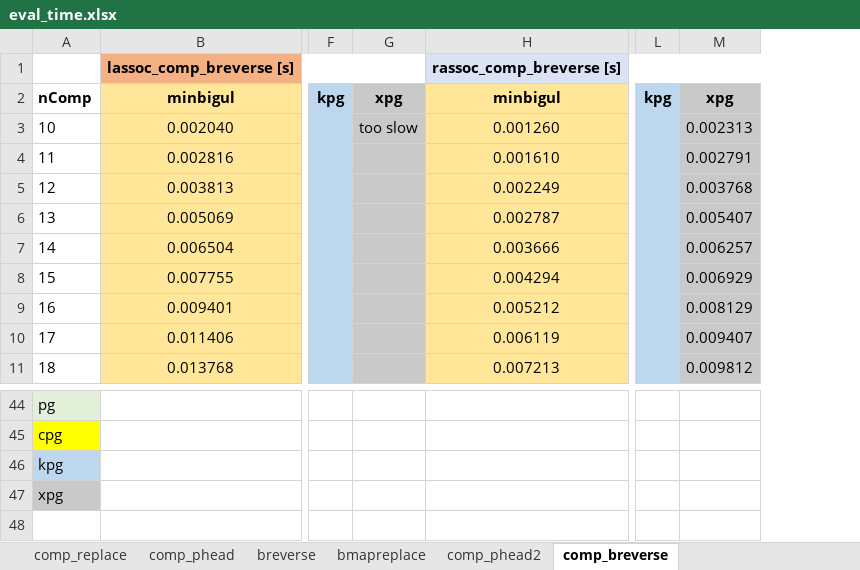
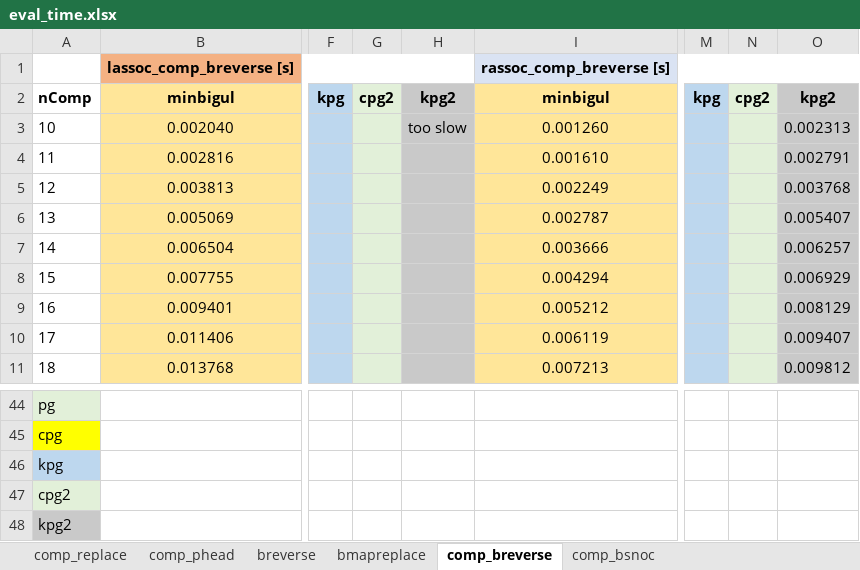
Before and after one commit to k-tsushima/pgs, an Excel workbook: result/eval_time.xlsx, sheet comp_breverse, drawn as a sheet; only a part is shown, gaps mark what is left out; values as stored, in another font and other column widths than the file's, no borders; addresses are those after the commit; rows hold the shown columns only; the diff names each change by its address in the sheet, - before the commit and + after, or states it on an @@ line.

```diff
--- a/result/eval_time.xlsx (sheet comp_breverse)
+++ b/result/eval_time.xlsx (sheet comp_breverse)
-sheet tab: comp_phead2
+sheet tab: comp_bsnoc
+column G, row 2: cpg2
@@ column N unhidden, row 2: cpg2 @@
-H2: xpg
+H2: kpg2
-O2: xpg
+O2: kpg2
-A47: xpg
+A47: cpg2
-A47 fill: #C9C9C9
+A47 fill: #E2F0D9
+row 48: kpg2
```
Also changed, not shown: sheet comp_phead, sheet comp_replace, sheet bmapreplace, sheet breverse, other sheet tabs, result/eval_memory.xlsx.
